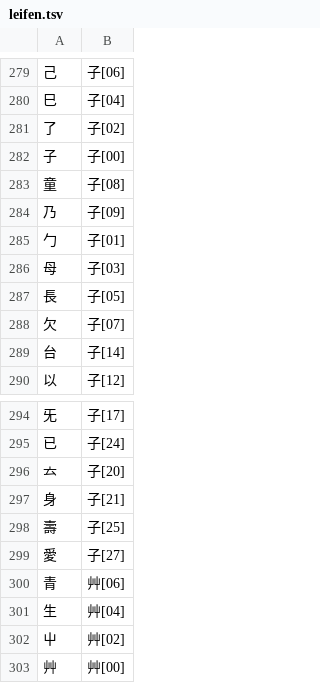
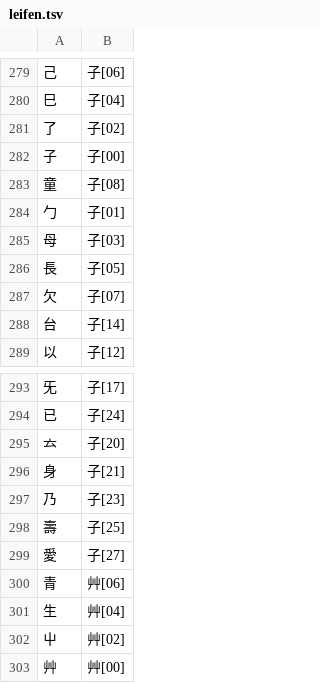
Before and after one commit to chenlin014/xinzheng, a TSV file: zg-scheme/siyuan/zg-code/leifen.tsv, drawn as a sheet; only a part is shown, gaps mark what is left out.

```diff
--- a/zg-scheme/siyuan/zg-code/leifen.tsv
+++ b/zg-scheme/siyuan/zg-code/leifen.tsv
@@ -283,3 +283,2 @@
 童	子[08]
-乃	子[09]
 勹	子[01]
@@ -297,2 +296,3 @@
 身	子[21]
+乃	子[23]
 壽	子[25]
```
Also changed, not shown: zg-scheme/xingyi/zg-code/leifen.tsv, 1 other file.
